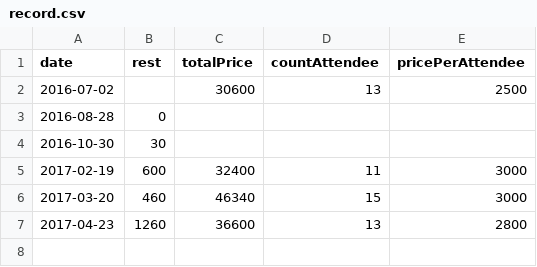
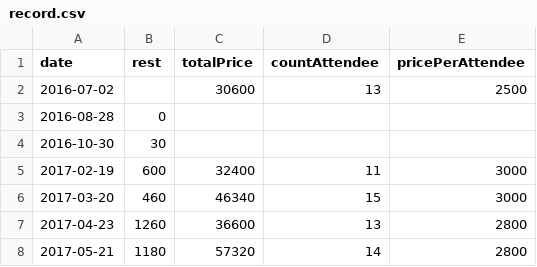
Before and after one commit to hasmoku/fund, a CSV file: record.csv, drawn as a sheet; the diff names each change by its address in the sheet, - before the commit and + after, or states it on an @@ line.

Commit message:
Add 2017-05

```diff
--- a/record.csv
+++ b/record.csv
+row 8: 2017-05-21 | 1180 | 57320 | 14 | 2800
```
